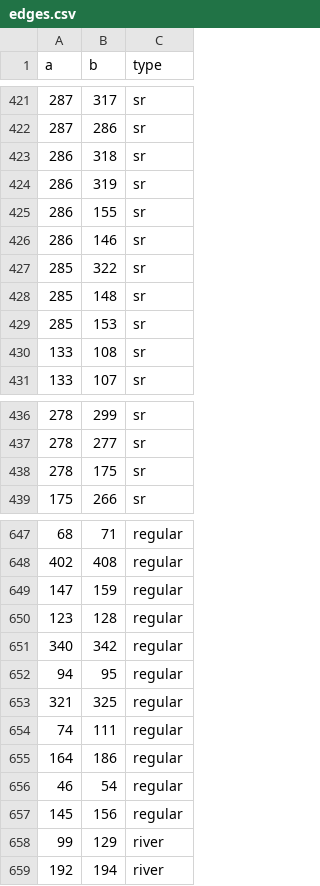
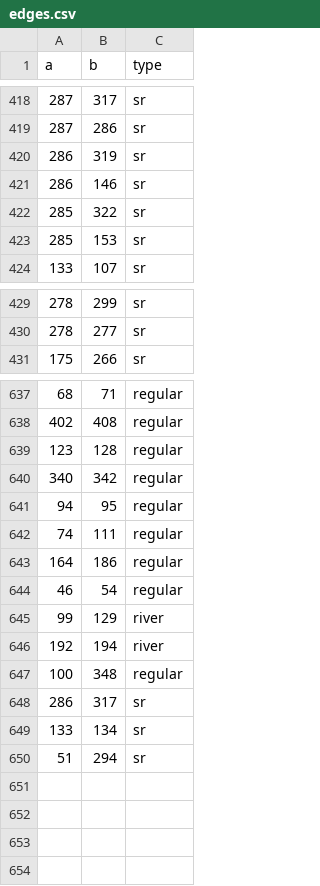
Before and after one commit to gushengtingyu/Barbarossa-to-Berlin, a CSV file: csv/edges.csv, drawn as a sheet; only a part is shown, gaps mark what is left out; removed rows and columns are numbered as before the commit, all else as after; the diff covers the shown part only; the diff names each change by its address in the sheet, - before the commit and + after, or states it on an @@ line.

```diff
--- a/csv/edges.csv
+++ b/csv/edges.csv
-row 423: 286 | 318 | sr
-row 425: 286 | 155 | sr
-row 428: 285 | 148 | sr
-row 430: 133 | 108 | sr
-row 438: 278 | 175 | sr
-row 649: 147 | 159 | regular
-row 653: 321 | 325 | regular
-row 657: 145 | 156 | regular
+row 647: 100 | 348 | regular
+row 648: 286 | 317 | sr
+row 649: 133 | 134 | sr
+row 650: 51 | 294 | sr
```
Also changed, not shown: 5 removed rows and 2 edited cells elsewhere in this file, 36 other files.
